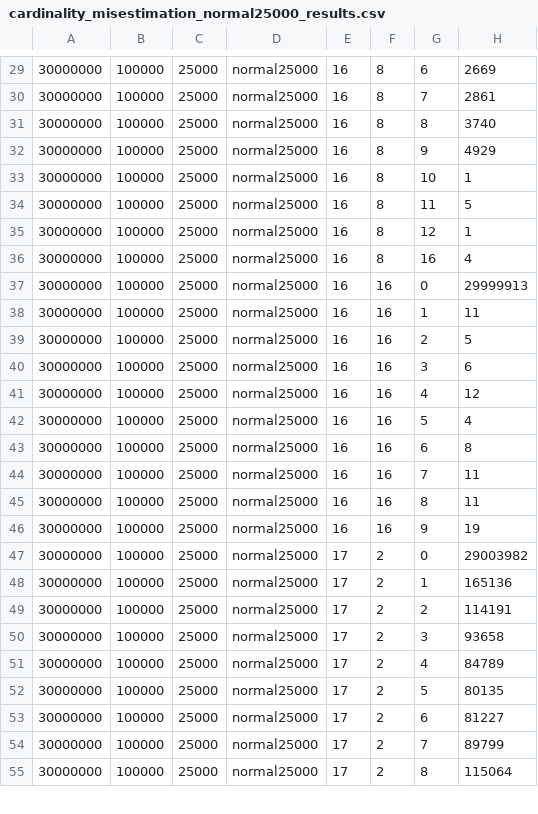
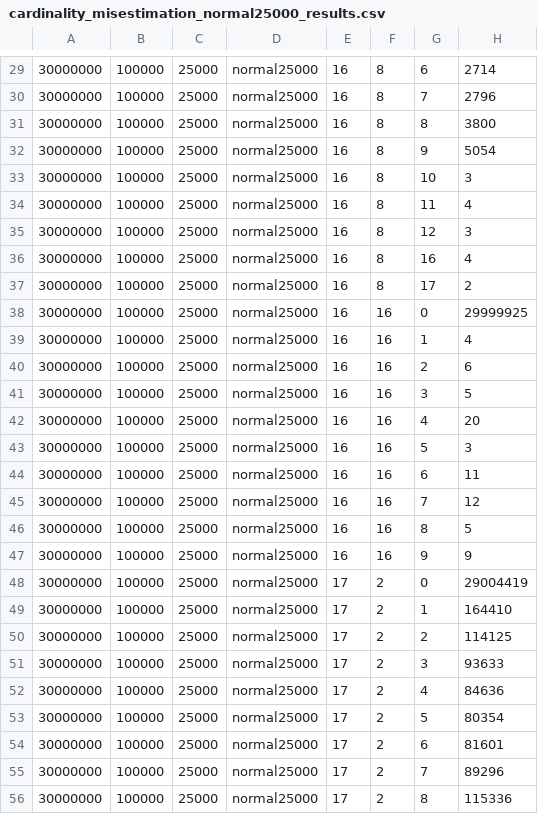
Before and after one commit to ArneMayer/MasterarbeitJupyter, a CSV file: cardinality_misestimation_normal25000_results.csv, drawn as a sheet; only a part is shown, gaps mark what is left out; the diff covers the shown part only.

```diff
--- a/cardinality_misestimation_normal25000_results.csv
+++ b/cardinality_misestimation_normal25000_results.csv
@@ -29,27 +29,28 @@
-30000000,100000,25000,"normal25000",16,8,6,2669
-30000000,100000,25000,"normal25000",16,8,7,2861
-30000000,100000,25000,"normal25000",16,8,8,3740
-30000000,100000,25000,"normal25000",16,8,9,4929
-30000000,100000,25000,"normal25000",16,8,10,1
-30000000,100000,25000,"normal25000",16,8,11,5
-30000000,100000,25000,"normal25000",16,8,12,1
+30000000,100000,25000,"normal25000",16,8,6,2714
+30000000,100000,25000,"normal25000",16,8,7,2796
+30000000,100000,25000,"normal25000",16,8,8,3800
+30000000,100000,25000,"normal25000",16,8,9,5054
+30000000,100000,25000,"normal25000",16,8,10,3
+30000000,100000,25000,"normal25000",16,8,11,4
+30000000,100000,25000,"normal25000",16,8,12,3
 30000000,100000,25000,"normal25000",16,8,16,4
-30000000,100000,25000,"normal25000",16,16,0,29999913
-30000000,100000,25000,"normal25000",16,16,1,11
-30000000,100000,25000,"normal25000",16,16,2,5
-30000000,100000,25000,"normal25000",16,16,3,6
-30000000,100000,25000,"normal25000",16,16,4,12
-30000000,100000,25000,"normal25000",16,16,5,4
-30000000,100000,25000,"normal25000",16,16,6,8
-30000000,100000,25000,"normal25000",16,16,7,11
-30000000,100000,25000,"normal25000",16,16,8,11
-30000000,100000,25000,"normal25000",16,16,9,19
-30000000,100000,25000,"normal25000",17,2,0,29003982
-30000000,100000,25000,"normal25000",17,2,1,165136
-30000000,100000,25000,"normal25000",17,2,2,114191
-30000000,100000,25000,"normal25000",17,2,3,93658
-30000000,100000,25000,"normal25000",17,2,4,84789
-30000000,100000,25000,"normal25000",17,2,5,80135
-30000000,100000,25000,"normal25000",17,2,6,81227
-30000000,100000,25000,"normal25000",17,2,7,89799
-30000000,100000,25000,"normal25000",17,2,8,115064
+30000000,100000,25000,"normal25000",16,8,17,2
+30000000,100000,25000,"normal25000",16,16,0,29999925
+30000000,100000,25000,"normal25000",16,16,1,4
+30000000,100000,25000,"normal25000",16,16,2,6
+30000000,100000,25000,"normal25000",16,16,3,5
+30000000,100000,25000,"normal25000",16,16,4,20
+30000000,100000,25000,"normal25000",16,16,5,3
+30000000,100000,25000,"normal25000",16,16,6,11
+30000000,100000,25000,"normal25000",16,16,7,12
+30000000,100000,25000,"normal25000",16,16,8,5
+30000000,100000,25000,"normal25000",16,16,9,9
+30000000,100000,25000,"normal25000",17,2,0,29004419
+30000000,100000,25000,"normal25000",17,2,1,164410
+30000000,100000,25000,"normal25000",17,2,2,114125
+30000000,100000,25000,"normal25000",17,2,3,93633
+30000000,100000,25000,"normal25000",17,2,4,84636
+30000000,100000,25000,"normal25000",17,2,5,80354
+30000000,100000,25000,"normal25000",17,2,6,81601
+30000000,100000,25000,"normal25000",17,2,7,89296
+30000000,100000,25000,"normal25000",17,2,8,115336
```
Also changed, not shown: 2 added rows and 77 edited cells elsewhere in this file, cardinality_misestimation_normal10000_results.csv, cardinality_misestimation_normal3000_results.csv, 12 other files.
